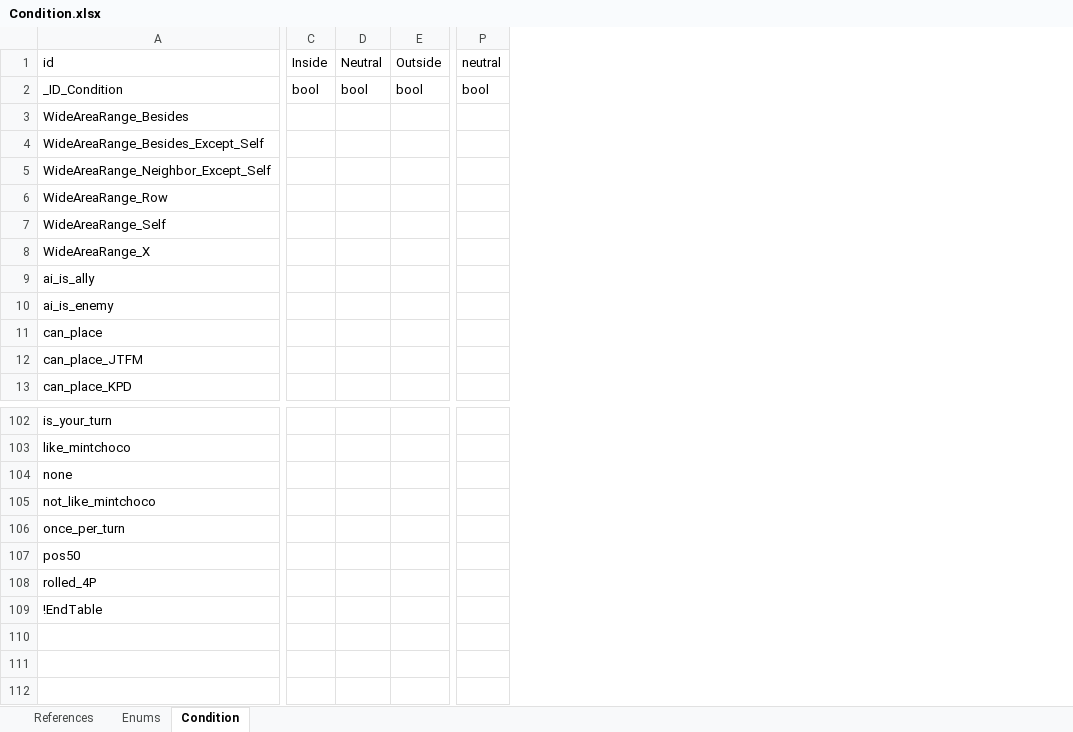
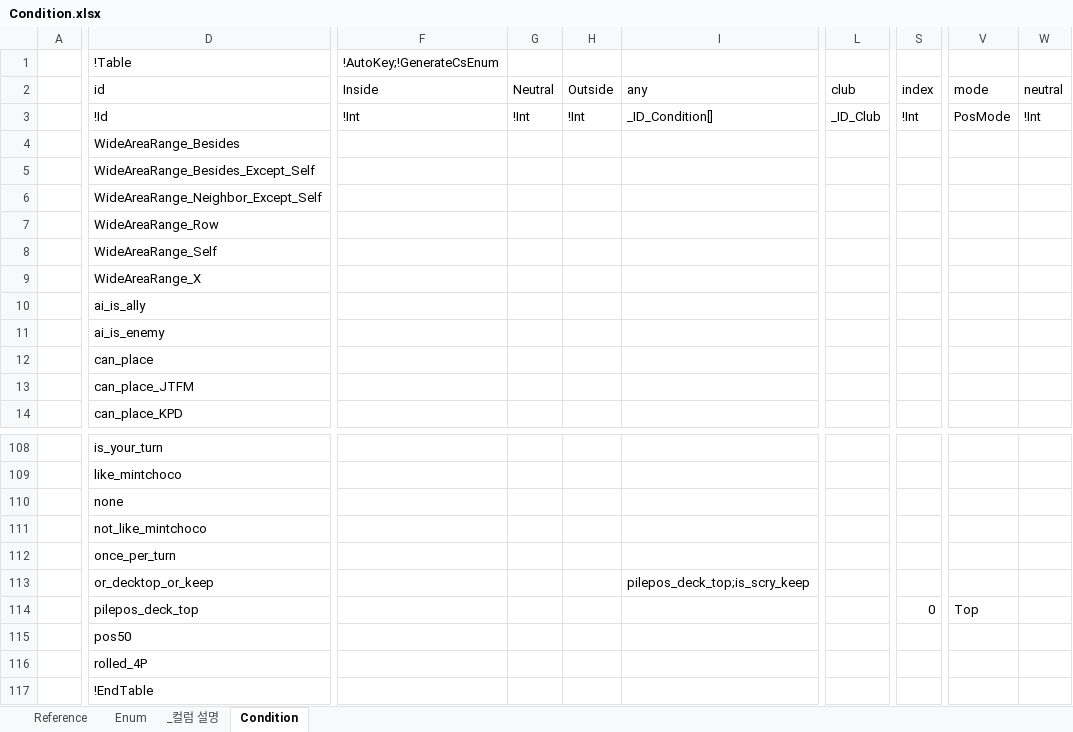
Before and after one commit to rosaa9979/CardArchive, an Excel workbook: CardArchive/Tools/DataExport/Condition.xlsx, sheet Condition, drawn as a sheet; only a part is shown, gaps mark what is left out; values as stored, in another font and other column widths than the file's, no borders; removed rows and columns are numbered as before the commit, all else as after; rows hold the shown columns only; the diff covers the shown part only; the diff names each change by its address in the sheet, - before the commit and + after, or states it on an @@ line.

```diff
--- a/CardArchive/Tools/DataExport/Condition.xlsx (sheet Condition)
+++ b/CardArchive/Tools/DataExport/Condition.xlsx (sheet Condition)
-sheet tab: References
+sheet tab: Reference
-sheet tab: Enums
+sheet tab: Enum
+sheet tab: _컬럼 설명
+column A, empty
-column C, rows 1-2: Inside | bool
-column D, rows 1-2: Neutral | bool
-column E, rows 1-2: Outside | bool
+column F, rows 2-3: Inside | !Int
+column G, rows 2-3: Neutral | !Int
+column H, rows 2-3: Outside | !Int
+column I, rows 2-3: any | _ID_Condition[]
+column L, rows 2-3: club | _ID_Club
+column S, rows 2-3: index | !Int
-column P, rows 1-2: neutral | bool
+column V, rows 2-3: mode | PosMode
+column W, rows 2-3: neutral | !Int
+row 1:  | !Table | !AutoKey;!GenerateCsEnum
-D3: _ID_Condition
+D3: !Id
+row 113:  | or_decktop_or_keep |  |  |  | pilepos_deck_top;is_scry_keep
+row 114:  | pilepos_deck_top |  |  |  |  |  | 0 | Top
```
Also changed, not shown: 5 added rows, 5 added columns, 3 removed columns and 14 edited cells elsewhere in this sheet, sheet Enum, sheet Reference, CardArchive/Tools/DataExport/Ability.xlsx, CardArchive/Tools/DataExport/CardData.xlsx, 14 other files.
